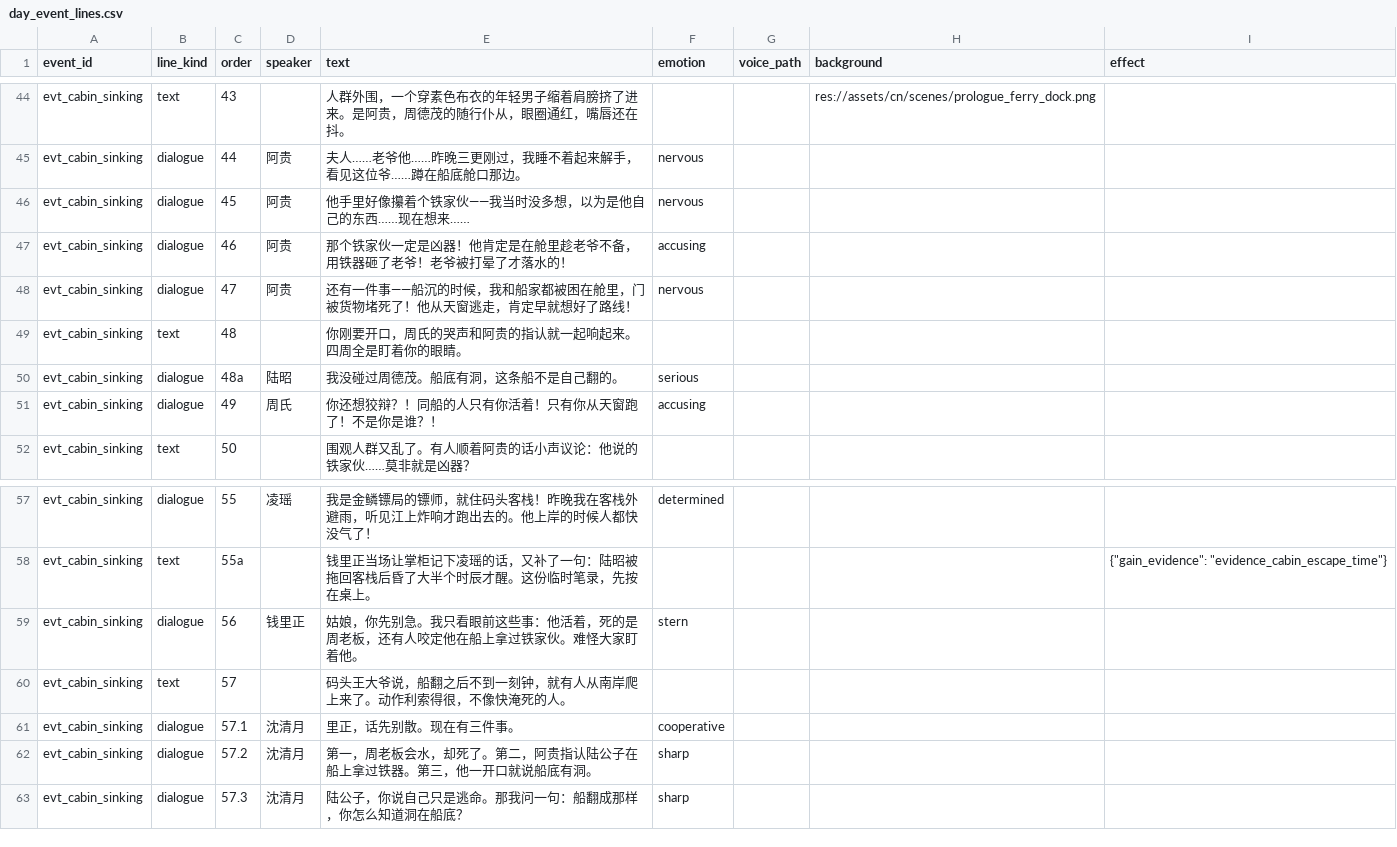
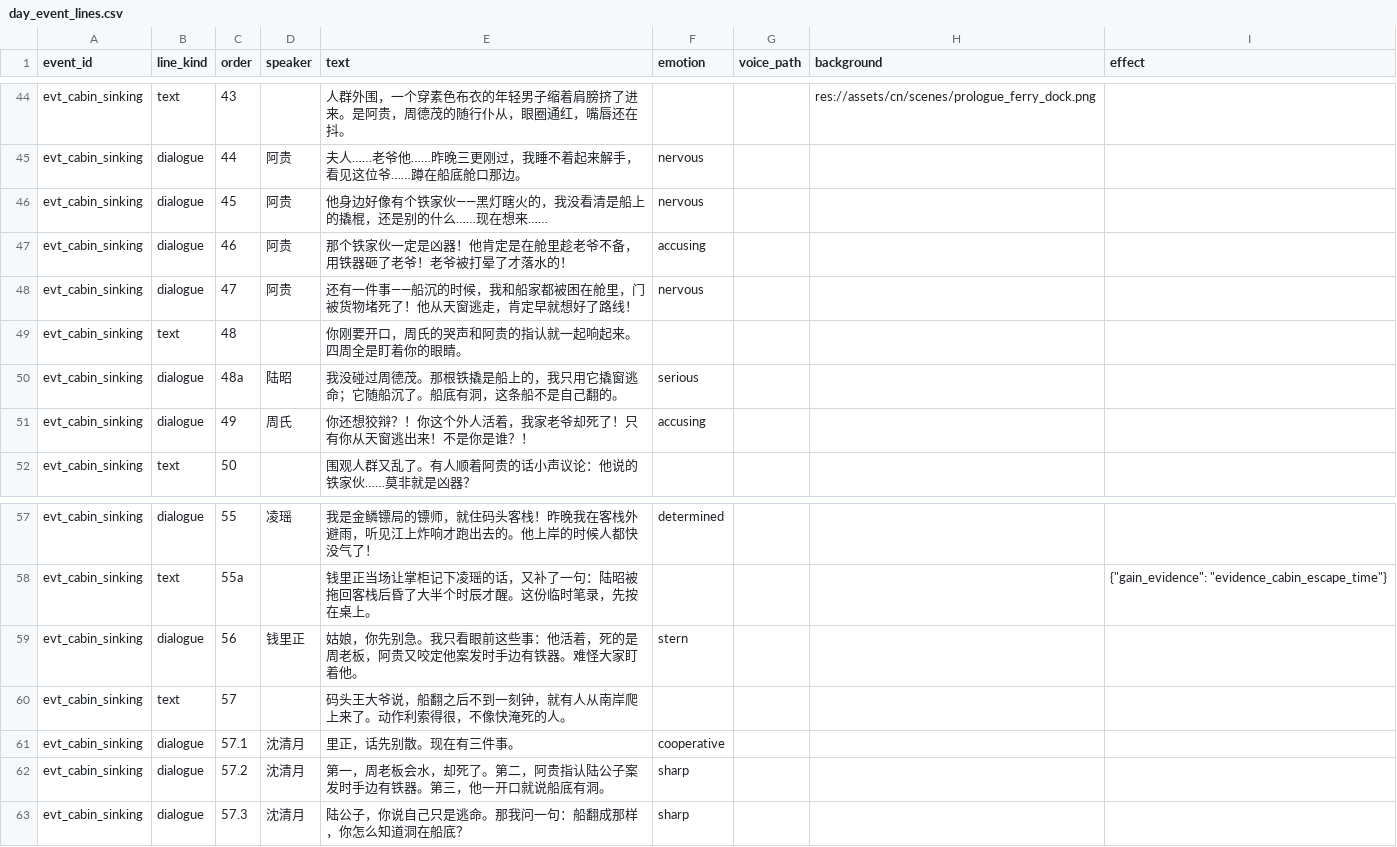
Before and after one commit to JimmyTheGit23/DetectiveSandbox, a CSV file: detective/data/case_tables/prologue_ferry/day_event_lines.csv, drawn as a sheet; only a part is shown, gaps mark what is left out.

```diff
--- a/detective/data/case_tables/prologue_ferry/day_event_lines.csv
+++ b/detective/data/case_tables/prologue_ferry/day_event_lines.csv
@@ -45,3 +45,3 @@ evt_cabin_sinking,text,43,,人群外围，一个穿素色布衣的年轻男子
 evt_cabin_sinking,dialogue,44,阿贵,夫人……老爷他……昨晚三更刚过，我睡不着起来解手，看见这位爷……蹲在船底舱口那边。,nervous,
-evt_cabin_sinking,dialogue,45,阿贵,他手里好像攥着个铁家伙——我当时没多想，以为是他自己的东西……现在想来……,nervous,
+evt_cabin_sinking,dialogue,45,阿贵,他身边好像有个铁家伙——黑灯瞎火的，我没看清是船上的撬棍，还是别的什么……现在想来……,nervous,
 evt_cabin_sinking,dialogue,46,阿贵,那个铁家伙一定是凶器！他肯定是在舱里趁老爷不备，用铁器砸了老爷！老爷被打晕了才落水的！,accusing,
@@ -49,4 +49,4 @@ evt_cabin_sinking,dialogue,47,阿贵,还有一件事——船沉的时候，我
 evt_cabin_sinking,text,48,,你刚要开口，周氏的哭声和阿贵的指认就一起响起来。四周全是盯着你的眼睛。,,
-evt_cabin_sinking,dialogue,48a,陆昭,我没碰过周德茂。船底有洞，这条船不是自己翻的。,serious,
-evt_cabin_sinking,dialogue,49,周氏,你还想狡辩？！同船的人只有你活着！只有你从天窗跑了！不是你是谁？！,accusing,
+evt_cabin_sinking,dialogue,48a,陆昭,我没碰过周德茂。那根铁撬是船上的，我只用它撬窗逃命；它随船沉了。船底有洞，这条船不是自己翻的。,serious,
+evt_cabin_sinking,dialogue,49,周氏,你还想狡辩？！你这个外人活着，我家老爷却死了！只有你从天窗逃出来！不是你是谁？！,accusing,
 evt_cabin_sinking,text,50,,围观人群又乱了。有人顺着阿贵的话小声议论：他说的铁家伙……莫非就是凶器？,,
@@ -58,6 +58,6 @@ evt_cabin_sinking,dialogue,55,凌瑶,我是金鳞镖局的镖师，就住码头
 evt_cabin_sinking,text,55a,,钱里正当场让掌柜记下凌瑶的话，又补了一句：陆昭被拖回客栈后昏了大半个时辰才醒。这份临时笔录，先按在桌上。,,,,"{""gain_evidence"": ""evidence_cabin_escape_time""}"
-evt_cabin_sinking,dialogue,56,钱里正,姑娘，你先别急。我只看眼前这些事：他活着，死的是周老板，还有人咬定他在船上拿过铁家伙。难怪大家盯着他。,stern,
+evt_cabin_sinking,dialogue,56,钱里正,姑娘，你先别急。我只看眼前这些事：他活着，死的是周老板，阿贵又咬定他案发时手边有铁器。难怪大家盯着他。,stern,
 evt_cabin_sinking,text,57,,码头王大爷说，船翻之后不到一刻钟，就有人从南岸爬上来了。动作利索得很，不像快淹死的人。,,
 evt_cabin_sinking,dialogue,57.1,沈清月,里正，话先别散。现在有三件事。,cooperative,
-evt_cabin_sinking,dialogue,57.2,沈清月,第一，周老板会水，却死了。第二，阿贵指认陆公子在船上拿过铁器。第三，他一开口就说船底有洞。,sharp,
+evt_cabin_sinking,dialogue,57.2,沈清月,第一，周老板会水，却死了。第二，阿贵指认陆公子案发时手边有铁器。第三，他一开口就说船底有洞。,sharp,
 evt_cabin_sinking,dialogue,57.3,沈清月,陆公子，你说自己只是逃命。那我问一句：船翻成那样，你怎么知道洞在船底？,sharp,
```
Also changed, not shown: detective/data/case_tables/prologue_ferry/confrontation_lines.csv, detective/data/case_tables/prologue_ferry/testimony_press_lines.csv, 14 other files.
